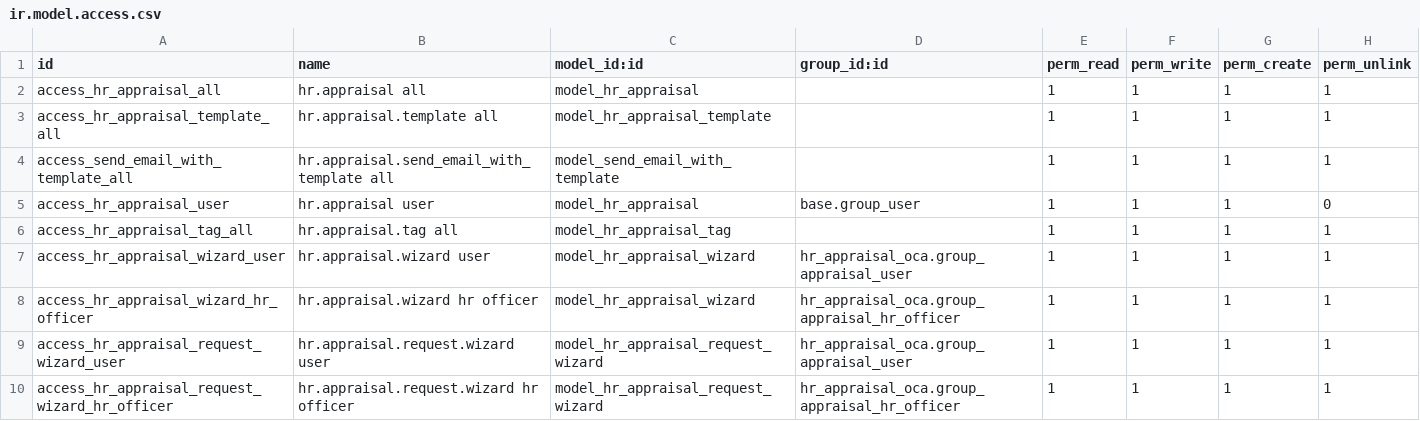
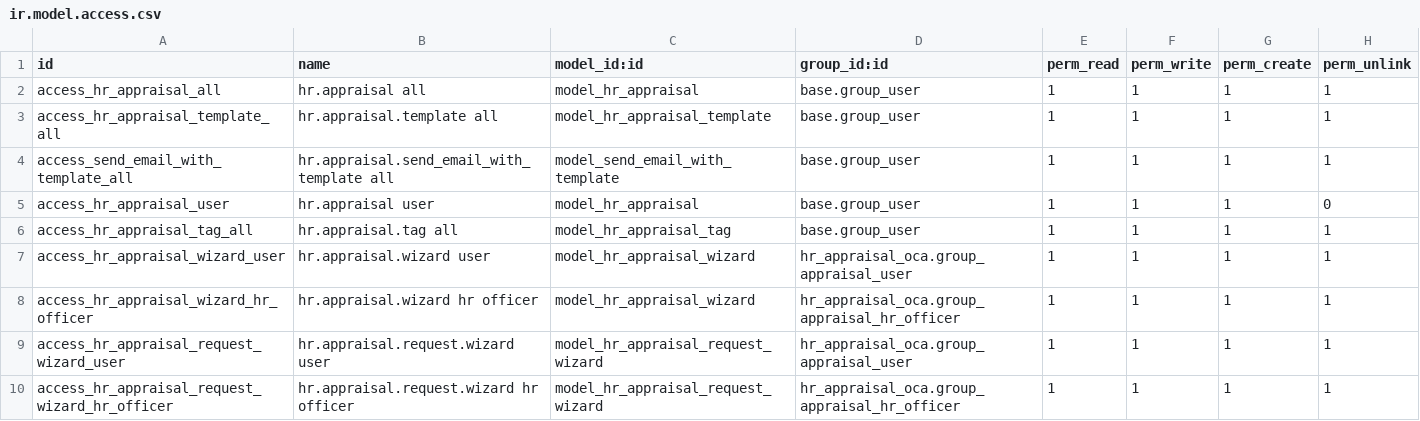
Before and after one commit to oros-energy/oca-hr, a CSV file: hr_appraisal_oca/security/ir.model.access.csv, drawn as a sheet.

Commit message:
[MIG] hr_appraisal_oca: Migration to version 18.0

```diff
--- a/hr_appraisal_oca/security/ir.model.access.csv
+++ b/hr_appraisal_oca/security/ir.model.access.csv
@@ -1,7 +1,7 @@
 id,name,model_id:id,group_id:id,perm_read,perm_write,perm_create,perm_unlink
-access_hr_appraisal_all,hr.appraisal all,model_hr_appraisal,,1,1,1,1
-access_hr_appraisal_template_all,hr.appraisal.template all,model_hr_appraisal_template,,1,1,1,1
-access_send_email_with_template_all,hr.appraisal.send_email_with_template all,model_send_email_with_template,,1,1,1,1
+access_hr_appraisal_all,hr.appraisal all,model_hr_appraisal,base.group_user,1,1,1,1
+access_hr_appraisal_template_all,hr.appraisal.template all,model_hr_appraisal_template,base.group_user,1,1,1,1
+access_send_email_with_template_all,hr.appraisal.send_email_with_template all,model_send_email_with_template,base.group_user,1,1,1,1
 access_hr_appraisal_user,hr.appraisal user,model_hr_appraisal,base.group_user,1,1,1,0
-access_hr_appraisal_tag_all,hr.appraisal.tag all,model_hr_appraisal_tag,,1,1,1,1
+access_hr_appraisal_tag_all,hr.appraisal.tag all,model_hr_appraisal_tag,base.group_user,1,1,1,1
 access_hr_appraisal_wizard_user,hr.appraisal.wizard user,model_hr_appraisal_wizard,hr_appraisal_oca.group_appraisal_user,1,1,1,1
```
Also changed, not shown: 14 other files.
